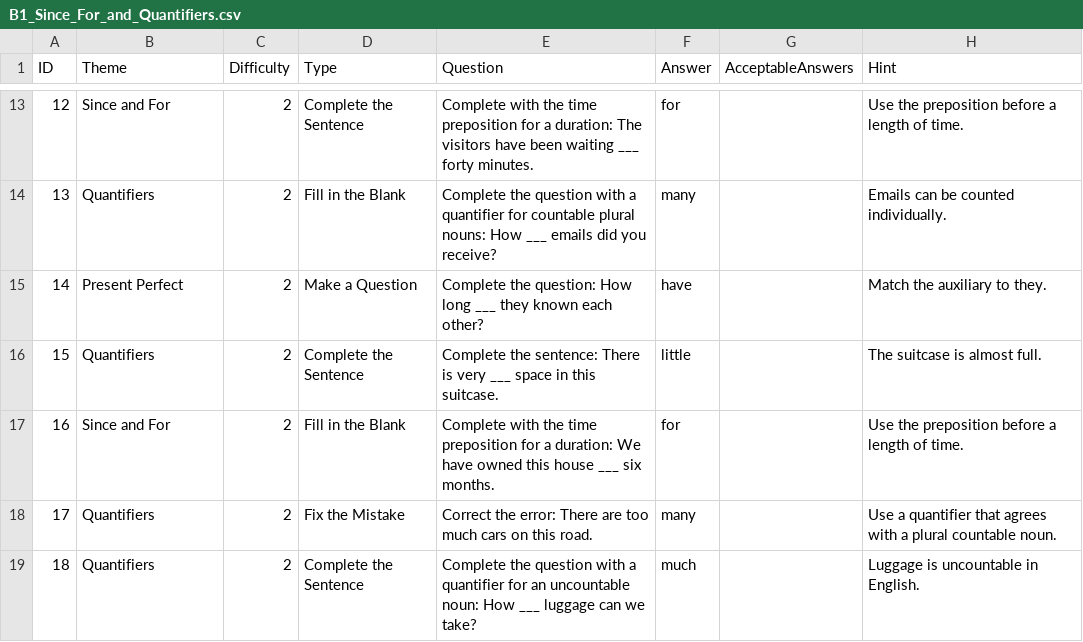
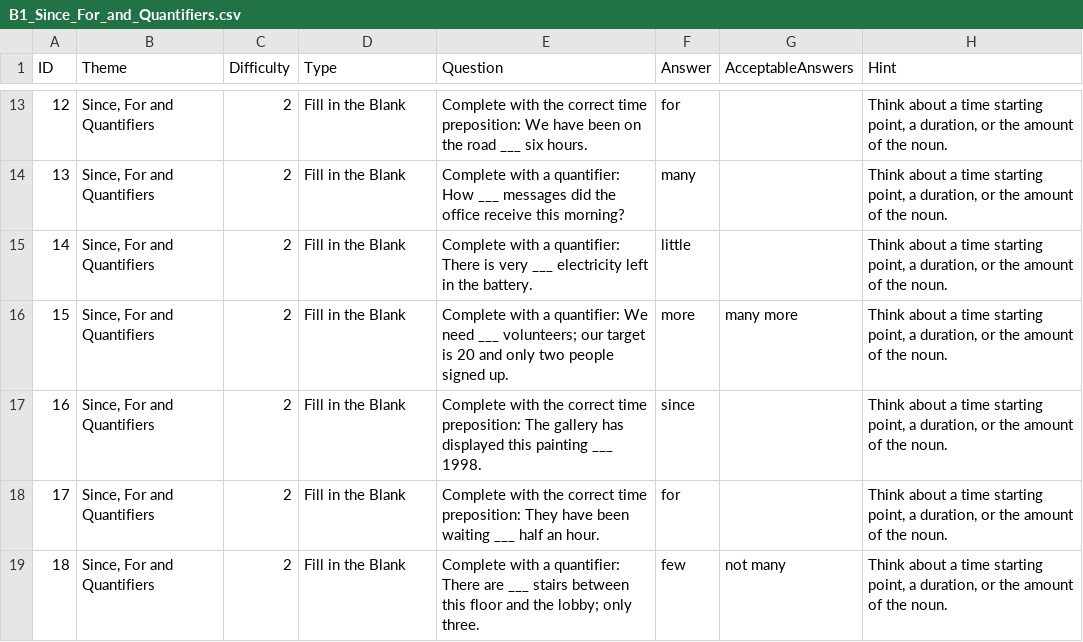
Before and after one commit to stephenfagen/english-quest, a CSV file: B1_Since_For_and_Quantifiers.csv, drawn as a sheet; only a part is shown, gaps mark what is left out; the diff covers the shown part only.

Commit message:
Review and correct question pack prompts and answers

```diff
--- a/B1_Since_For_and_Quantifiers.csv
+++ b/B1_Since_For_and_Quantifiers.csv
@@ -13,7 +13,7 @@
-12,Since and For,2,Complete the Sentence,Complete with the time preposition for a duration: The visitors have been waiting ___ forty minutes.,for,,Use the preposition before a length of time.
-13,Quantifiers,2,Fill in the Blank,Complete the question with a quantifier for countable plural nouns: How ___ emails did you receive?,many,,Emails can be counted individually.
-14,Present Perfect,2,Make a Question,Complete the question: How long ___ they known each other?,have,,Match the auxiliary to they.
-15,Quantifiers,2,Complete the Sentence,Complete the sentence: There is very ___ space in this suitcase.,little,,The suitcase is almost full.
-16,Since and For,2,Fill in the Blank,Complete with the time preposition for a duration: We have owned this house ___ six months.,for,,Use the preposition before a length of time.
-17,Quantifiers,2,Fix the Mistake,Correct the error: There are too much cars on this road.,many,,Use a quantifier that agrees with a plural countable noun.
-18,Quantifiers,2,Complete the Sentence,Complete the question with a quantifier for an uncountable noun: How ___ luggage can we take?,much,,Luggage is uncountable in English.
+12,"Since, For and Quantifiers",2,Fill in the Blank,Complete with the correct time preposition: We have been on the road ___ six hours.,for,,"Think about a time starting point, a duration, or the amount of the noun."
+13,"Since, For and Quantifiers",2,Fill in the Blank,Complete with a quantifier: How ___ messages did the office receive this morning?,many,,"Think about a time starting point, a duration, or the amount of the noun."
+14,"Since, For and Quantifiers",2,Fill in the Blank,Complete with a quantifier: There is very ___ electricity left in the battery.,little,,"Think about a time starting point, a duration, or the amount of the noun."
+15,"Since, For and Quantifiers",2,Fill in the Blank,Complete with a quantifier: We need ___ volunteers; our target is 20 and only two people signed up.,more,many more,"Think about a time starting point, a duration, or the amount of the noun."
+16,"Since, For and Quantifiers",2,Fill in the Blank,Complete with the correct time preposition: The gallery has displayed this painting ___ 1998.,since,,"Think about a time starting point, a duration, or the amount of the noun."
+17,"Since, For and Quantifiers",2,Fill in the Blank,Complete with the correct time preposition: They have been waiting ___ half an hour.,for,,"Think about a time starting point, a duration, or the amount of the noun."
+18,"Since, For and Quantifiers",2,Fill in the Blank,Complete with a quantifier: There are ___ stairs between this floor and the lobby; only three.,few,not many,"Think about a time starting point, a duration, or the amount of the noun."
```
Also changed, not shown: 167 edited cells elsewhere in this file.
